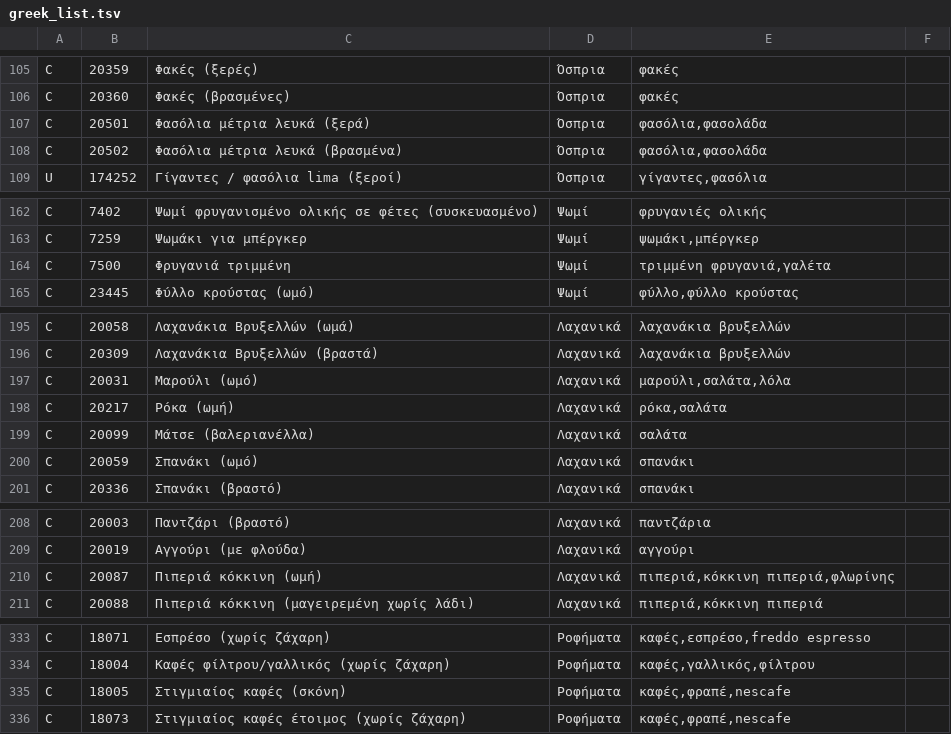
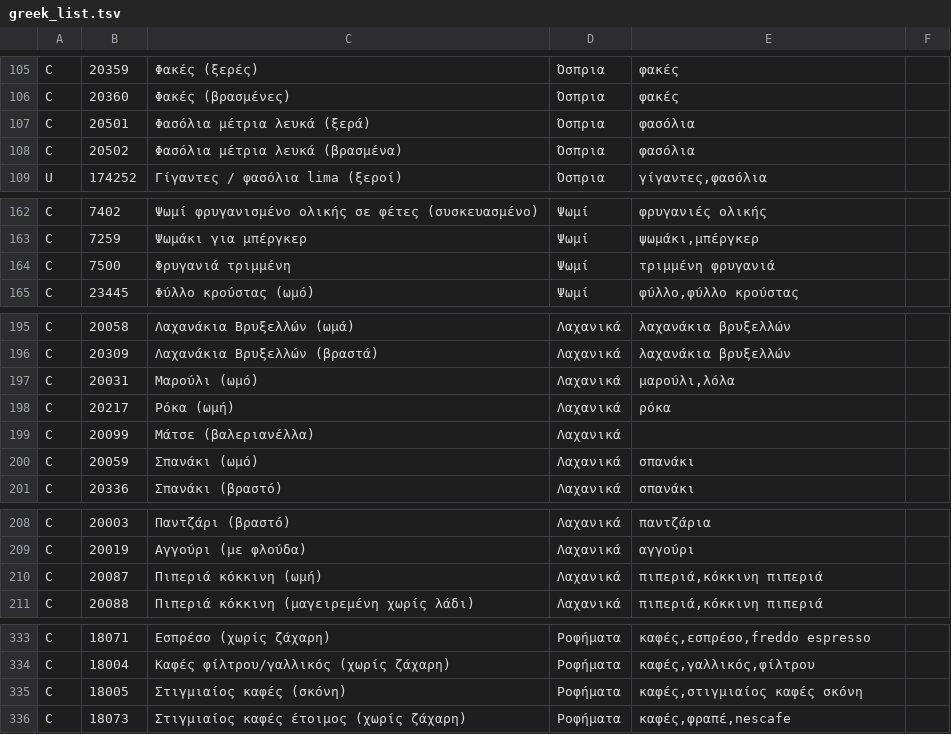
Before and after one commit to TechMeNowDear/ygeia-forma, a TSV file: tools/food/greek_list.tsv, drawn as a sheet; only a part is shown, gaps mark what is left out.

```diff
--- a/tools/food/greek_list.tsv
+++ b/tools/food/greek_list.tsv
@@ -106,4 +106,4 @@ C	20359	Φακές (ξερές)	Όσπρια	φακές
 C	20360	Φακές (βρασμένες)	Όσπρια	φακές
-C	20501	Φασόλια μέτρια λευκά (ξερά)	Όσπρια	φασόλια,φασολάδα
-C	20502	Φασόλια μέτρια λευκά (βρασμένα)	Όσπρια	φασόλια,φασολάδα
+C	20501	Φασόλια μέτρια λευκά (ξερά)	Όσπρια	φασόλια
+C	20502	Φασόλια μέτρια λευκά (βρασμένα)	Όσπρια	φασόλια
 U	174252	Γίγαντες / φασόλια lima (ξεροί)	Όσπρια	γίγαντες,φασόλια
@@ -163,3 +163,3 @@ C	7402	Ψωμί φρυγανισμένο ολικής σε φέτες (συσκ
 C	7259	Ψωμάκι για μπέργκερ	Ψωμί	ψωμάκι,μπέργκερ
-C	7500	Φρυγανιά τριμμένη	Ψωμί	τριμμένη φρυγανιά,γαλέτα
+C	7500	Φρυγανιά τριμμένη	Ψωμί	τριμμένη φρυγανιά
 C	23445	Φύλλο κρούστας (ωμό)	Ψωμί	φύλλο,φύλλο κρούστας
@@ -196,5 +196,5 @@ C	20058	Λαχανάκια Βρυξελλών (ωμά)	Λαχανικά	λαχα
 C	20309	Λαχανάκια Βρυξελλών (βραστά)	Λαχανικά	λαχανάκια βρυξελλών
-C	20031	Μαρούλι (ωμό)	Λαχανικά	μαρούλι,σαλάτα,λόλα
-C	20217	Ρόκα (ωμή)	Λαχανικά	ρόκα,σαλάτα
-C	20099	Μάτσε (βαλεριανέλλα)	Λαχανικά	σαλάτα
+C	20031	Μαρούλι (ωμό)	Λαχανικά	μαρούλι,λόλα
+C	20217	Ρόκα (ωμή)	Λαχανικά	ρόκα
+C	20099	Μάτσε (βαλεριανέλλα)	Λαχανικά
 C	20059	Σπανάκι (ωμό)	Λαχανικά	σπανάκι
@@ -209,3 +209,3 @@ C	20003	Παντζάρι (βραστό)	Λαχανικά	παντζάρια
 C	20019	Αγγούρι (με φλούδα)	Λαχανικά	αγγούρι
-C	20087	Πιπεριά κόκκινη (ωμή)	Λαχανικά	πιπεριά,κόκκινη πιπεριά,φλωρίνης
+C	20087	Πιπεριά κόκκινη (ωμή)	Λαχανικά	πιπεριά,κόκκινη πιπεριά
 C	20088	Πιπεριά κόκκινη (μαγειρεμένη χωρίς λάδι)	Λαχανικά	πιπεριά,κόκκινη πιπεριά
@@ -334,3 +334,3 @@ C	18071	Εσπρέσο (χωρίς ζάχαρη)	Ροφήματα	καφές,ε
 C	18004	Καφές φίλτρου/γαλλικός (χωρίς ζάχαρη)	Ροφήματα	καφές,γαλλικός,φίλτρου
-C	18005	Στιγμιαίος καφές (σκόνη)	Ροφήματα	καφές,φραπέ,nescafe
+C	18005	Στιγμιαίος καφές (σκόνη)	Ροφήματα	καφές,στιγμιαίος καφές σκόνη
 C	18073	Στιγμιαίος καφές έτοιμος (χωρίς ζάχαρη)	Ροφήματα	καφές,φραπέ,nescafe
```
Also changed, not shown: 35 other files.
